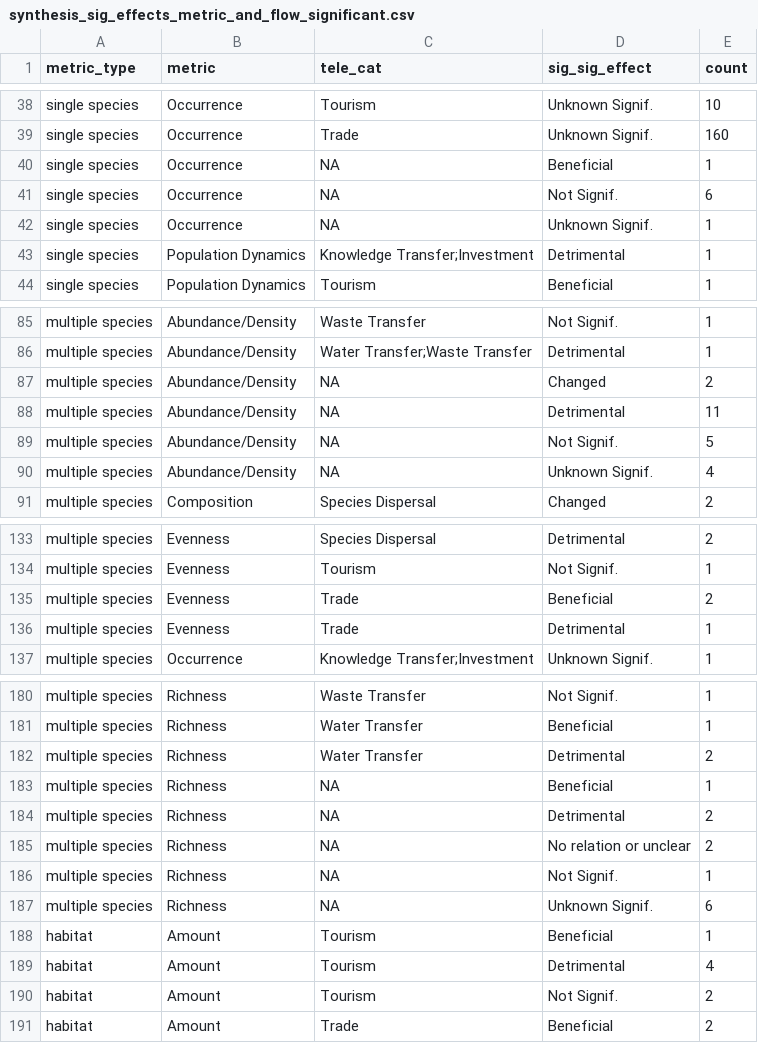
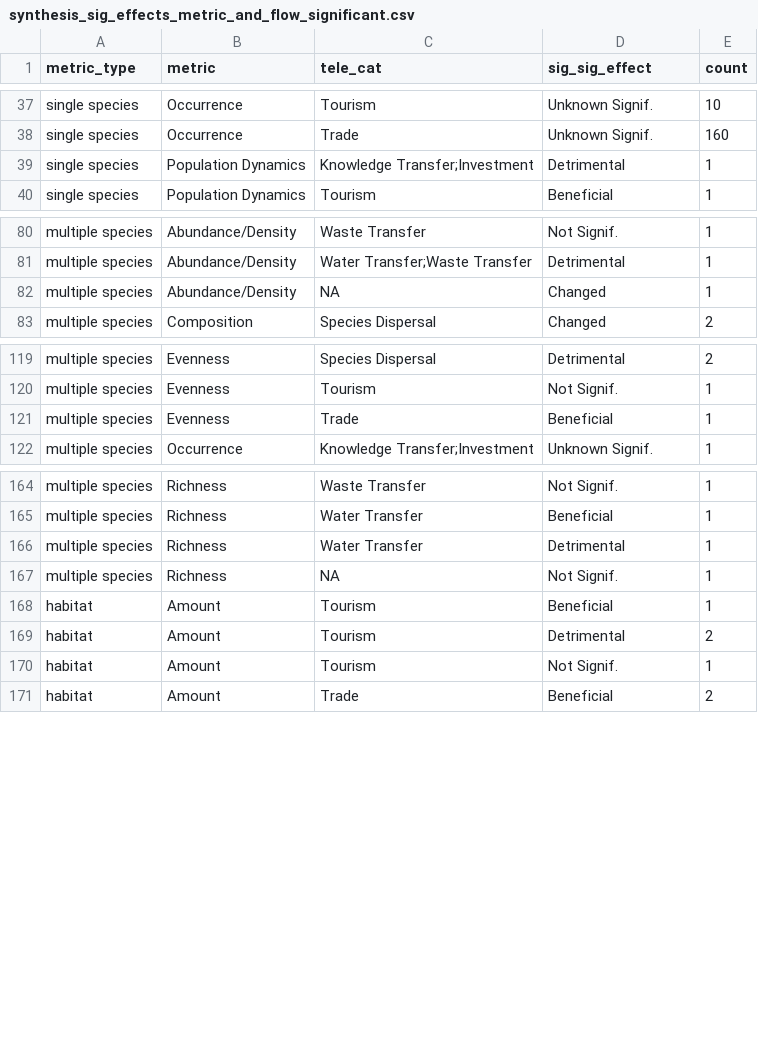
Before and after one commit to hovisci/MCBD, a CSV file: results/synthesis_sig_effects_metric_and_flow_significant.csv, drawn as a sheet; only a part is shown, gaps mark what is left out; the diff covers the shown part only.

```diff
--- a/results/synthesis_sig_effects_metric_and_flow_significant.csv
+++ b/results/synthesis_sig_effects_metric_and_flow_significant.csv
@@ -39,5 +38,2 @@
 "single species","Occurrence","Trade","Unknown Signif.",160
-"single species","Occurrence",NA,"Beneficial",1
-"single species","Occurrence",NA,"Not Signif.",6
-"single species","Occurrence",NA,"Unknown Signif.",1
 "single species","Population Dynamics","Knowledge Transfer;Investment","Detrimental",1
@@ -86,6 +81,3 @@
 "multiple species","Abundance/Density","Water Transfer;Waste Transfer","Detrimental",1
-"multiple species","Abundance/Density",NA,"Changed",2
-"multiple species","Abundance/Density",NA,"Detrimental",11
-"multiple species","Abundance/Density",NA,"Not Signif.",5
-"multiple species","Abundance/Density",NA,"Unknown Signif.",4
+"multiple species","Abundance/Density",NA,"Changed",1
 "multiple species","Composition","Species Dispersal","Changed",2
@@ -134,4 +120,3 @@
 "multiple species","Evenness","Tourism","Not Signif.",1
-"multiple species","Evenness","Trade","Beneficial",2
-"multiple species","Evenness","Trade","Detrimental",1
+"multiple species","Evenness","Trade","Beneficial",1
 "multiple species","Occurrence","Knowledge Transfer;Investment","Unknown Signif.",1
@@ -181,11 +165,7 @@
 "multiple species","Richness","Water Transfer","Beneficial",1
-"multiple species","Richness","Water Transfer","Detrimental",2
-"multiple species","Richness",NA,"Beneficial",1
-"multiple species","Richness",NA,"Detrimental",2
-"multiple species","Richness",NA,"No relation or unclear",2
+"multiple species","Richness","Water Transfer","Detrimental",1
 "multiple species","Richness",NA,"Not Signif.",1
-"multiple species","Richness",NA,"Unknown Signif.",6
 "habitat","Amount","Tourism","Beneficial",1
-"habitat","Amount","Tourism","Detrimental",4
-"habitat","Amount","Tourism","Not Signif.",2
+"habitat","Amount","Tourism","Detrimental",2
+"habitat","Amount","Tourism","Not Signif.",1
 "habitat","Amount","Trade","Beneficial",2
```
Also changed, not shown: 9 removed rows and 8 edited cells elsewhere in this file, data/pct_tc_CLH.csv, results/synthesis_sig_effects_metric_and_flow.csv, 18 other files.
